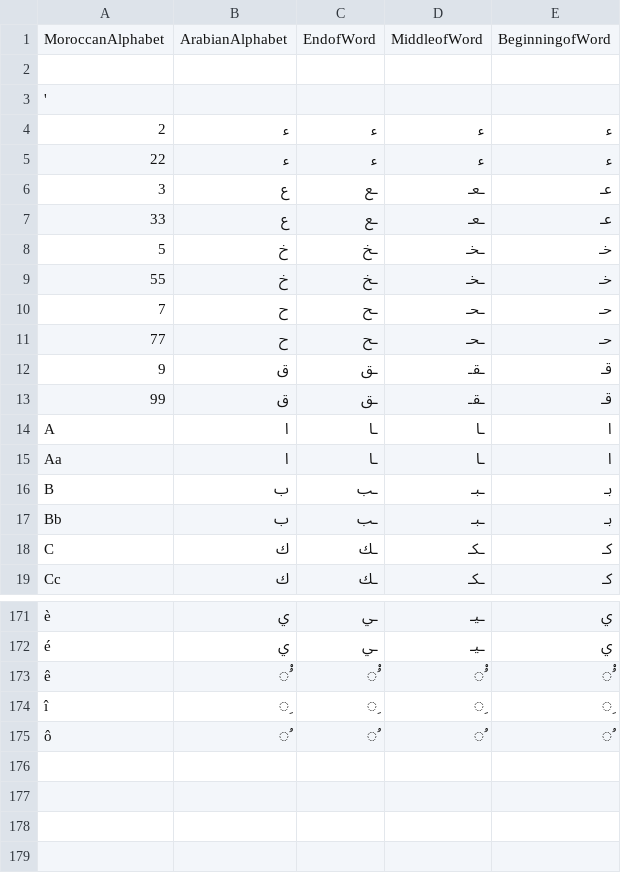
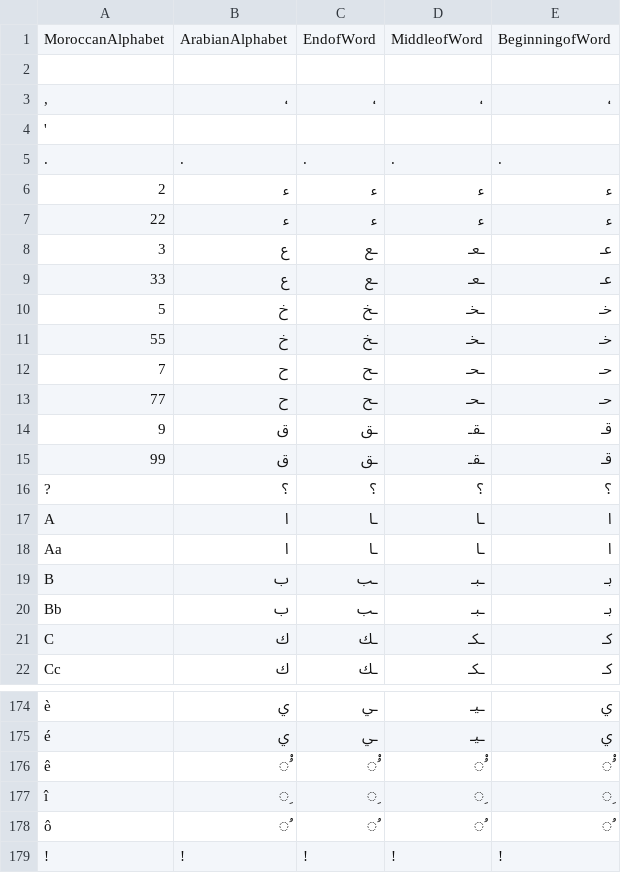
Before and after one commit to 3aransia/3aransia.api, a CSV file: api/data/moroccan_alphabet.csv, drawn as a sheet; only a part is shown, gaps mark what is left out; the diff names each change by its address in the sheet, - before the commit and + after, or states it on an @@ line.

Commit message:
Added Moroccan/Arabian translation

```diff
--- a/api/data/moroccan_alphabet.csv
+++ b/api/data/moroccan_alphabet.csv
+row 3: , | ، | ، | ، | ،
+row 5: . | . | . | . | .
+row 16: ? | ؟ | ؟ | ؟ | ؟
+row 179: ! | ! | ! | ! | !
```
Also changed, not shown: 1 other file.
